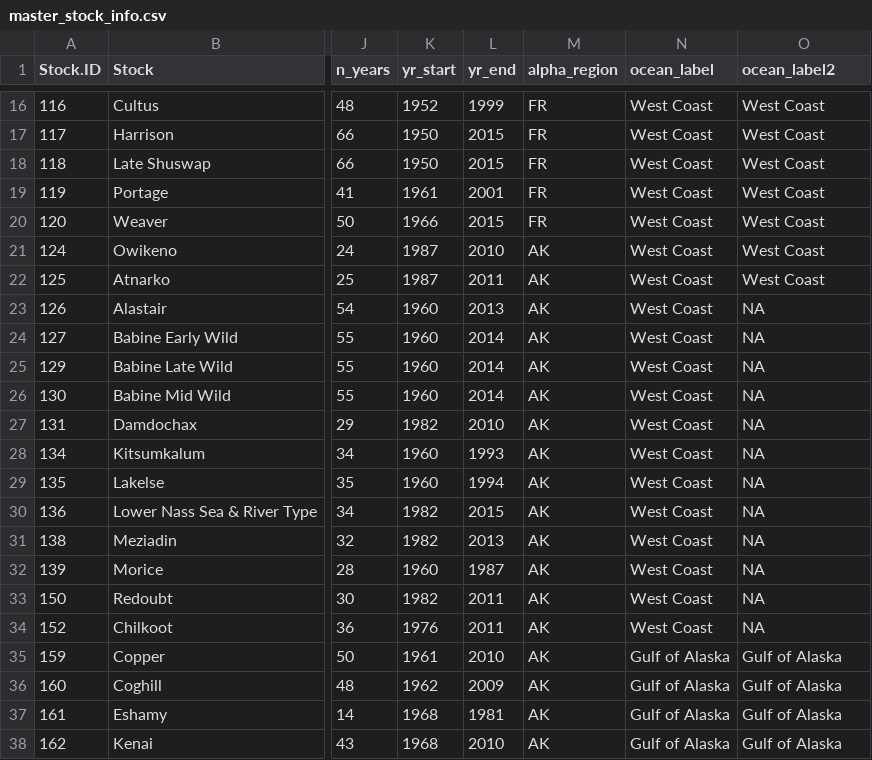
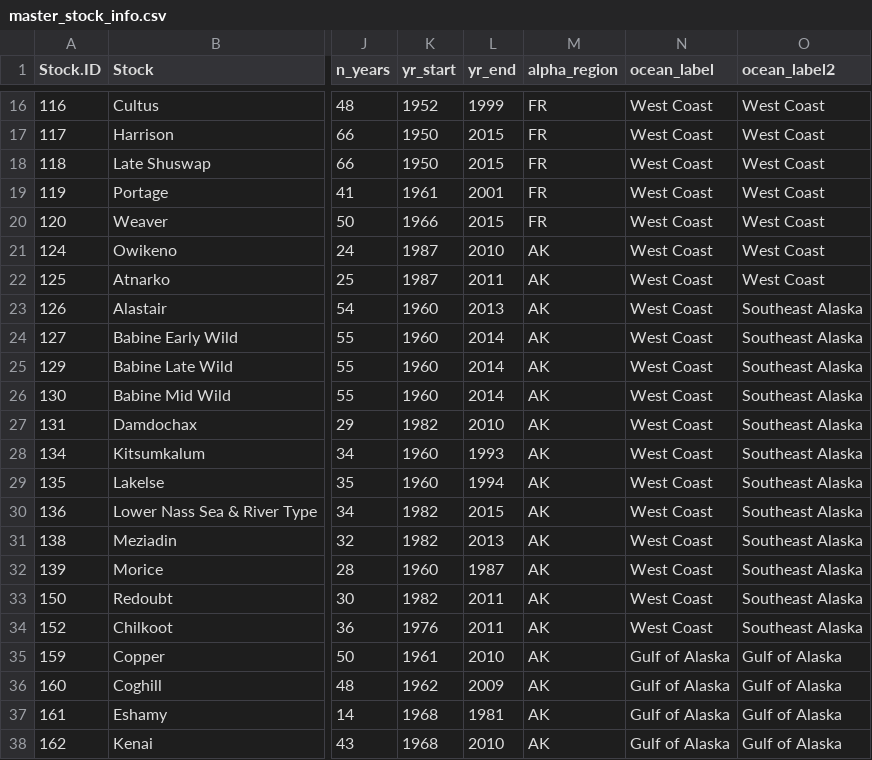
Before and after one commit to Pacific-salmon-assess/Salmon-warming-crowded-oceans, a CSV file: data/master_stock_info.csv, drawn as a sheet; only a part is shown, gaps mark what is left out; the diff names each change by its address in the sheet, - before the commit and + after, or states it on an @@ line.

```diff
--- a/data/master_stock_info.csv
+++ b/data/master_stock_info.csv
-O23:O34 (ocean_label2): NA
+O23:O34 (ocean_label2): Southeast Alaska
```
Also changed, not shown: 13 other files.
